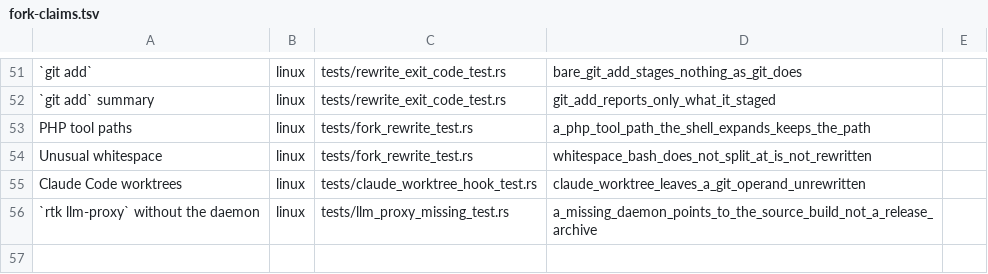
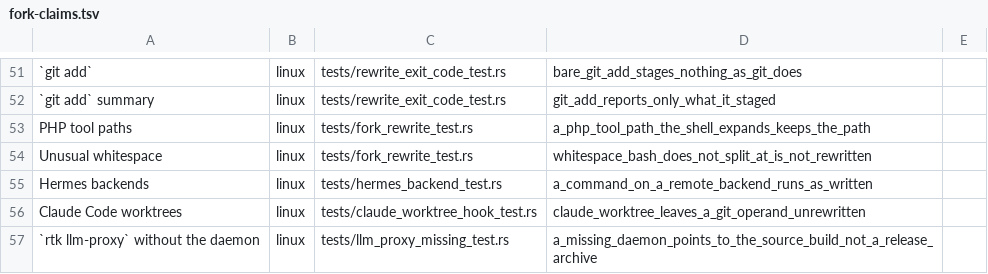
Before and after one commit to yungSNAT/PascalsLetter, a TSV file: .github/fork-claims.tsv, drawn as a sheet; only a part is shown, gaps mark what is left out; the diff names each change by its address in the sheet, - before the commit and + after, or states it on an @@ line.

Commit message:
fix(hermes): rewrite only on terminal backends that have rtk, local by default (#85)

```diff
--- a/.github/fork-claims.tsv
+++ b/.github/fork-claims.tsv
+row 55: Hermes backends | linux | tests/hermes_backend_test.rs | a_command_on_a_remote_backend_runs_as_written
```
Also changed, not shown: 5 other files.
